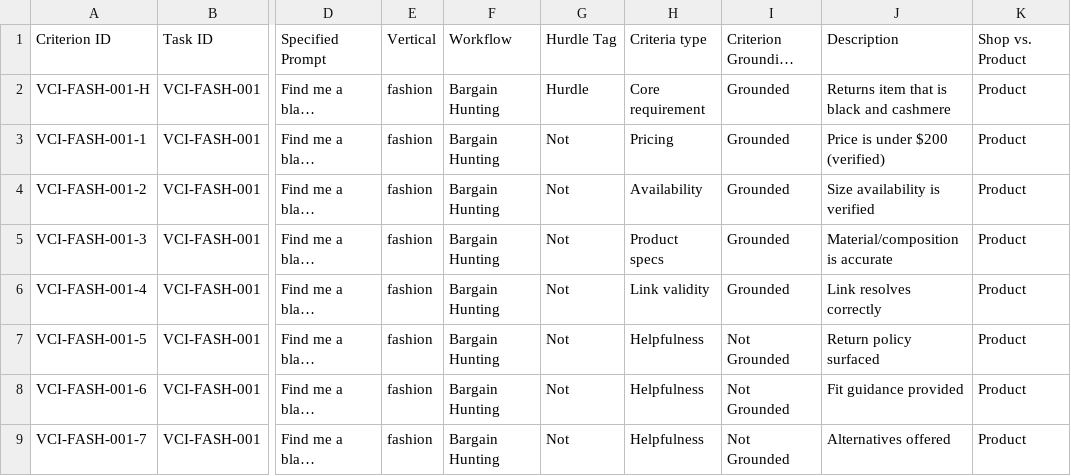
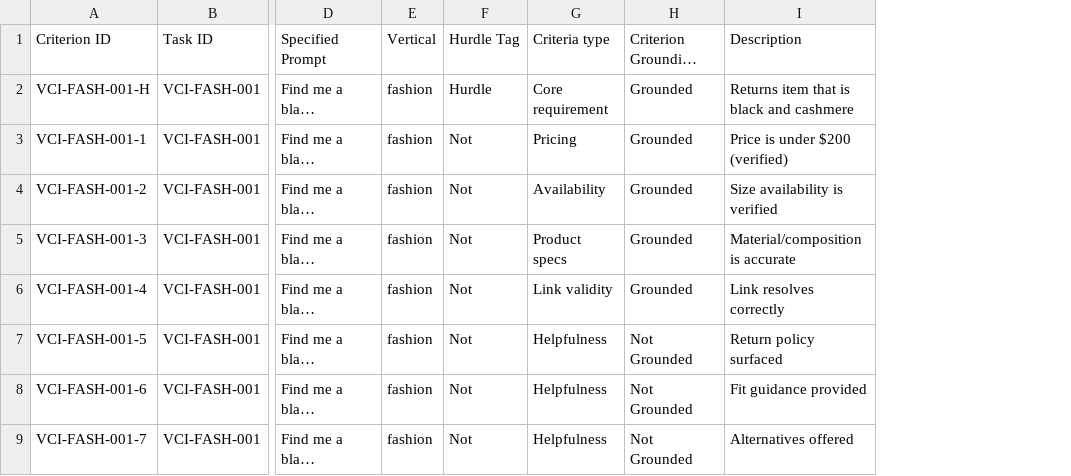
Before and after one commit to xnovahunter7/intelligent-commerce-index, a CSV file: vci/dataset/VCI-Fashion-dev.csv, drawn as a sheet; only a part is shown, gaps mark what is left out; long unchanged cells end in …; the diff names each change by its address in the sheet, - before the commit and + after, or states it on an @@ line.

```diff
--- a/vci/dataset/VCI-Fashion-dev.csv
+++ b/vci/dataset/VCI-Fashion-dev.csv
-column F, rows 1-9: Workflow | Bargain Hunting | Bargain Hunting | Bargain Hunting | Bargain Hunting | Bargain Hunting | Bargain Hunting | Bargain Hunting | Bargain Hunting
-column K, rows 1-9: Shop vs. Product | Product | Product | Product | Product | Product | Product | Product | Product
```
Also changed, not shown: 14 other files.
